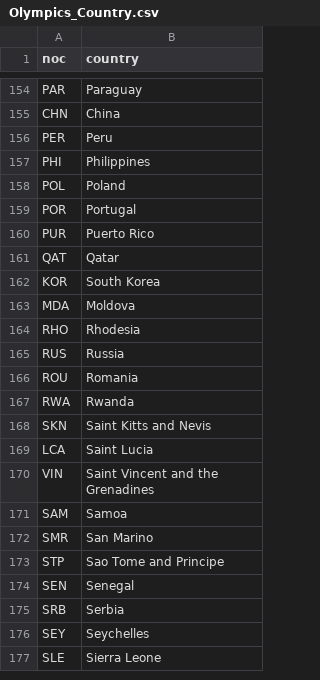
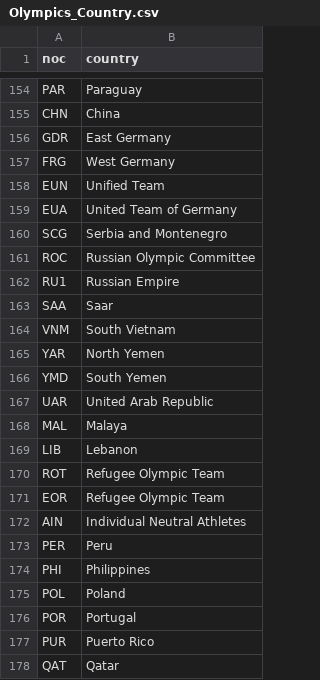
Before and after one commit to BarFeigenberg/Olympic, a CSV file: Olympics_Country.csv, drawn as a sheet; only a part is shown, gaps mark what is left out; the shorter side is filled out with more unchanged rows.

Commit message:
Add historical Olympic country codes

```diff
--- a/Olympics_Country.csv
+++ b/Olympics_Country.csv
@@ -155,2 +155,19 @@ PAR,Paraguay
 CHN,China
+GDR,East Germany
+FRG,West Germany
+EUN,Unified Team
+EUA,United Team of Germany
+SCG,Serbia and Montenegro
+ROC,Russian Olympic Committee
+RU1,Russian Empire
+SAA,Saar
+VNM,South Vietnam
+YAR,North Yemen
+YMD,South Yemen
+UAR,United Arab Republic
+MAL,Malaya
+LIB,Lebanon
+ROT,Refugee Olympic Team
+EOR,Refugee Olympic Team
+AIN,Individual Neutral Athletes
 PER,Peru
```
